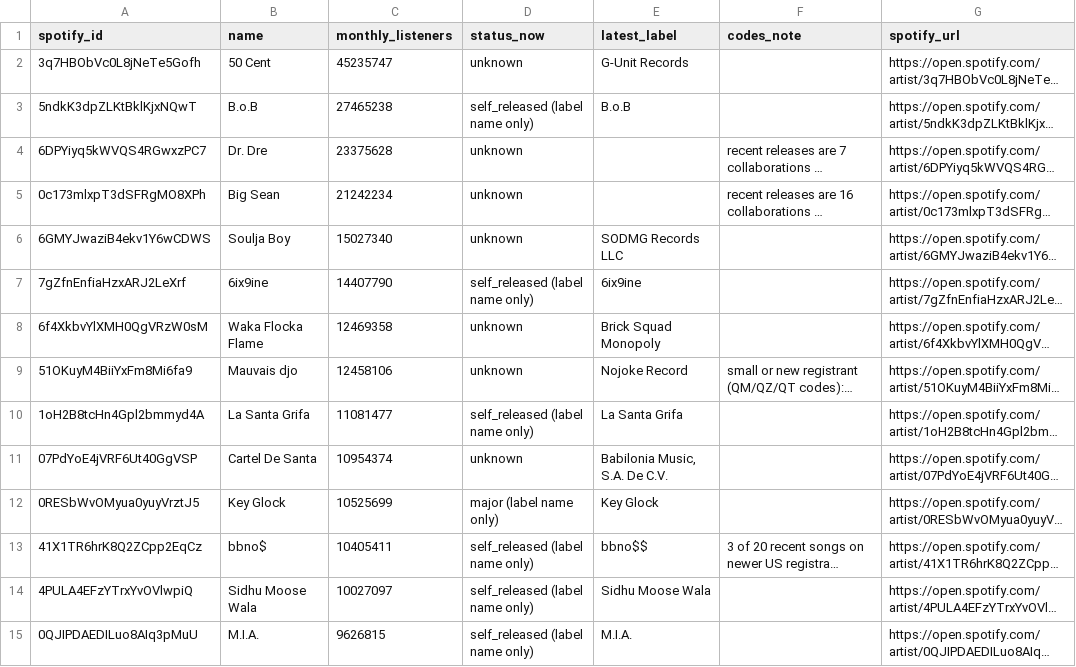
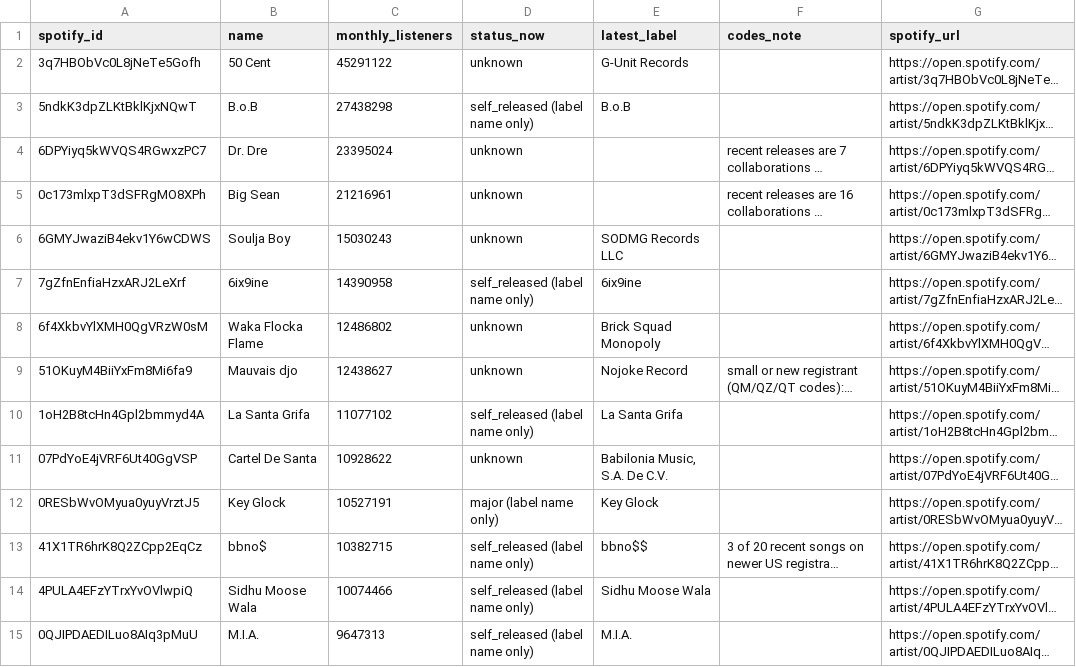
Before and after one commit to sverigeleague/Music, a CSV file: review/label_review.csv, drawn as a sheet; only a part is shown; long unchanged cells end in …; the diff covers the shown part only; the diff names each change by its address in the sheet, - before the commit and + after, or states it on an @@ line.

```diff
--- a/review/label_review.csv
+++ b/review/label_review.csv
-C2 (monthly_listeners): 45235747
+C2 (monthly_listeners): 45291122
-C3 (monthly_listeners): 27465238
+C3 (monthly_listeners): 27438298
-C4 (monthly_listeners): 23375628
+C4 (monthly_listeners): 23395024
-C5 (monthly_listeners): 21242234
+C5 (monthly_listeners): 21216961
-C6 (monthly_listeners): 15027340
+C6 (monthly_listeners): 15030243
-C7 (monthly_listeners): 14407790
+C7 (monthly_listeners): 14390958
-C8 (monthly_listeners): 12469358
+C8 (monthly_listeners): 12486802
-C9 (monthly_listeners): 12458106
+C9 (monthly_listeners): 12438627
-C10 (monthly_listeners): 11081477
+C10 (monthly_listeners): 11077102
-C11 (monthly_listeners): 10954374
+C11 (monthly_listeners): 10928622
-C12 (monthly_listeners): 10525699
+C12 (monthly_listeners): 10527191
-C13 (monthly_listeners): 10405411
+C13 (monthly_listeners): 10382715
-C14 (monthly_listeners): 10027097
+C14 (monthly_listeners): 10074466
-C15 (monthly_listeners): 9626815
+C15 (monthly_listeners): 9647313
```
Also changed, not shown: 3 added rows, 3 removed rows and 27 edited cells elsewhere in this file, review/second_profiles.csv, 2 other files.
